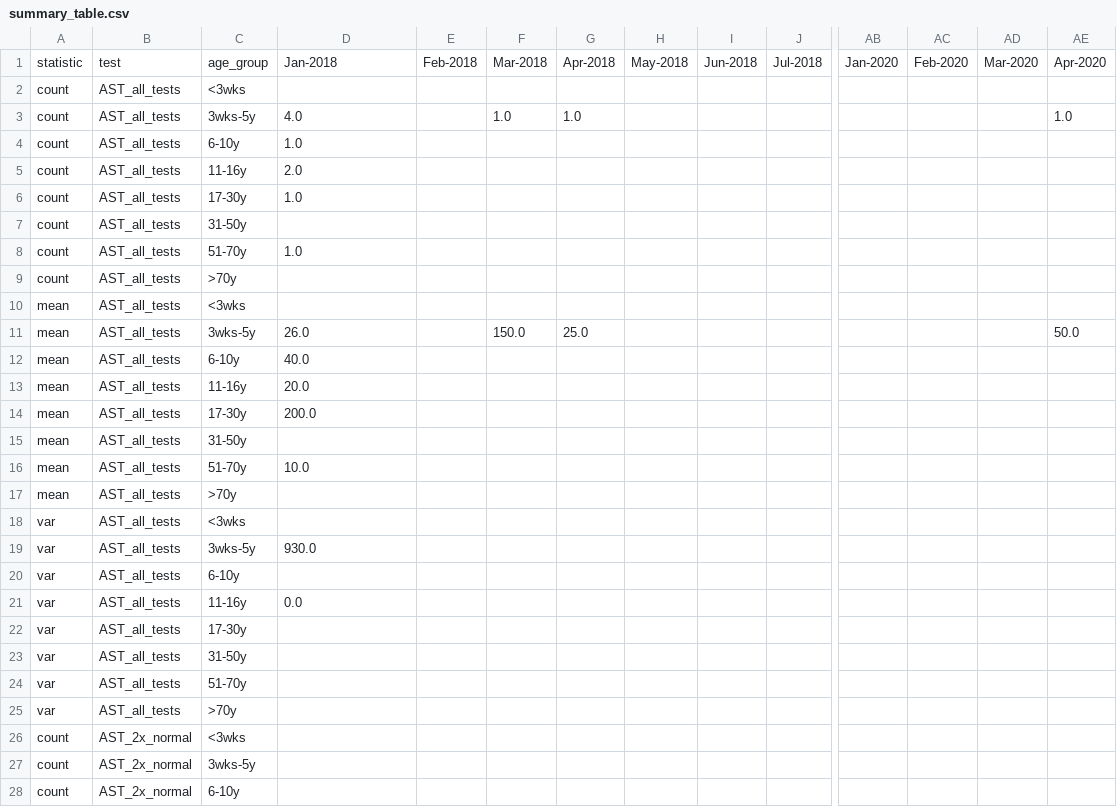
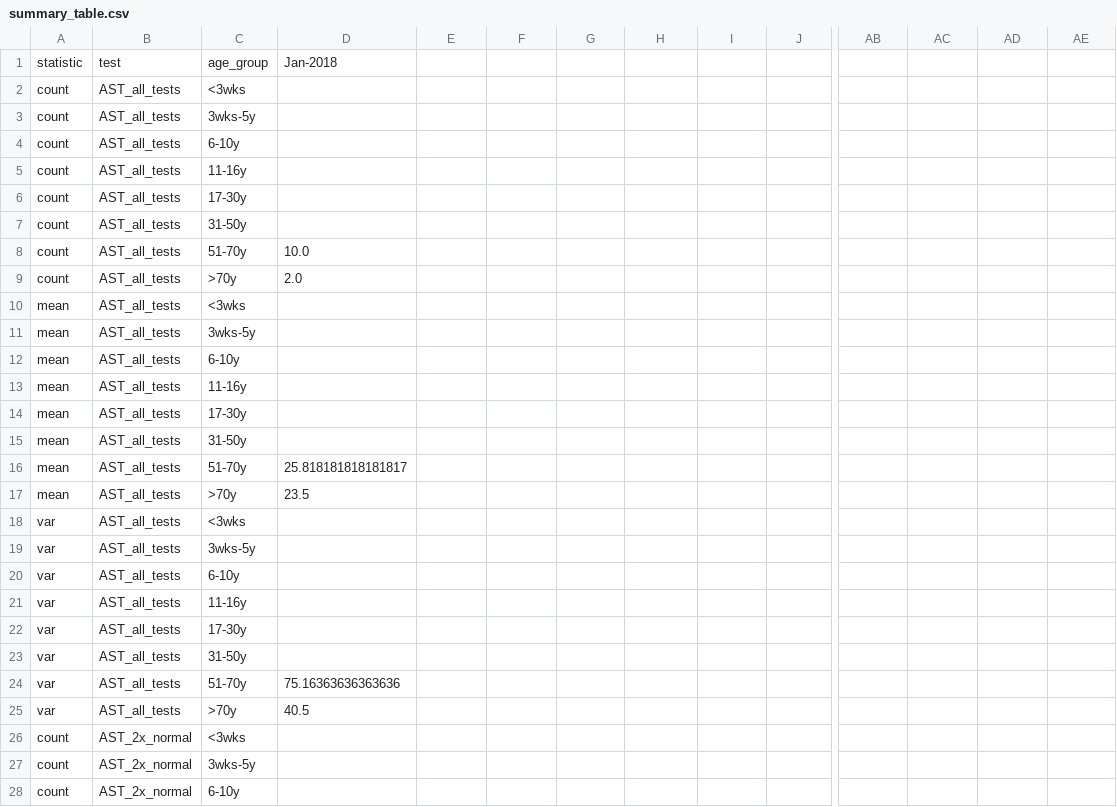
Before and after one commit to isaric4c/isaric4c.github.io, a CSV file: liver/code/summary_table.csv, drawn as a sheet; only a part is shown, gaps mark what is left out; removed rows and columns are numbered as before the commit, all else as after; rows hold the shown columns only; the diff covers the shown part only; the diff names each change by its address in the sheet, - before the commit and + after, or states it on an @@ line.

```diff
--- a/liver/code/summary_table.csv
+++ b/liver/code/summary_table.csv
-row 1: statistic | test | age_group | Jan-2018 | Feb-2018 | Mar-2018 | Apr-2018 | May-2018 | Jun-2018 | Jul-2018 | Jan-2020 | Feb-2020 | Mar-2020 | Apr-2020
+row 1: statistic | test | age_group | Jan-2018
-D3: 4.0
+D3: (empty)
-F3: 1.0
+F3: (empty)
-G3: 1.0
+G3: (empty)
-AE3: 1.0
+AE3: (empty)
-D4: 1.0
+D4: (empty)
-D5: 2.0
+D5: (empty)
-D6: 1.0
+D6: (empty)
-D8: 1.0
+D8: 10.0
-D9: (empty)
+D9: 2.0
-D11: 26.0
+D11: (empty)
-F11: 150.0
+F11: (empty)
-G11: 25.0
+G11: (empty)
-AE11: 50.0
+AE11: (empty)
-D12: 40.0
+D12: (empty)
-D13: 20.0
+D13: (empty)
-D14: 200.0
+D14: (empty)
-D16: 10.0
+D16: 25.818181818181817
-D17: (empty)
+D17: 23.5
-D19: 930.0
+D19: (empty)
-D21: 0.0
+D21: (empty)
-D24: (empty)
+D24: 75.16363636363636
-D25: (empty)
+D25: 40.5
```
Also changed, not shown: 25 edited cells elsewhere in this file, liver/code/input.csv, 2 other files.
